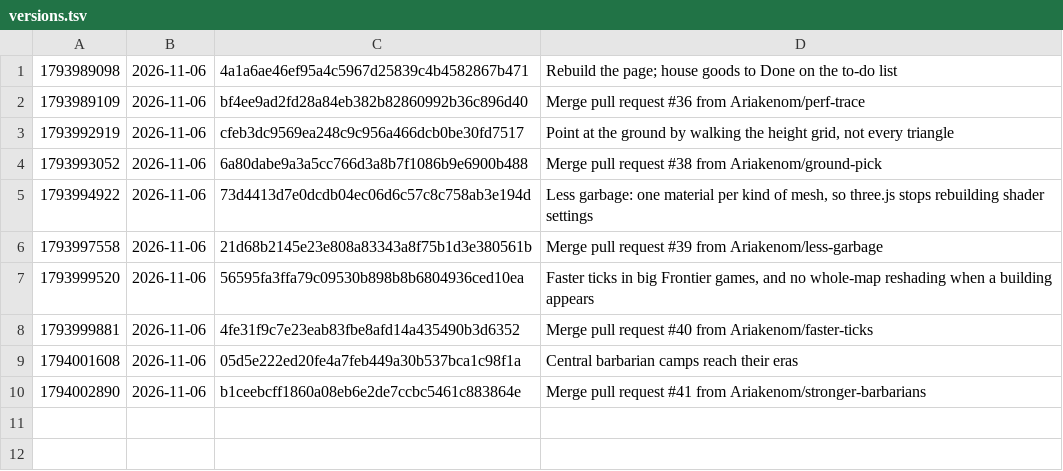
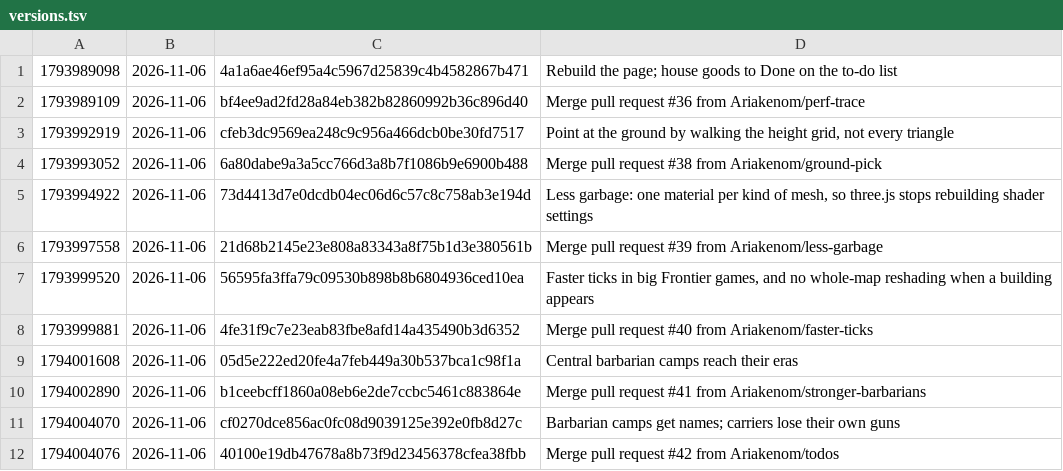
Before and after one commit to Ariakenom/vibecraft, a TSV file: versions.tsv, drawn as a sheet; the diff names each change by its address in the sheet, - before the commit and + after, or states it on an @@ line.

```diff
--- a/versions.tsv
+++ b/versions.tsv
+row 11: 1794004070 | 2026-11-06 | cf0270dce856ac0fc08d9039125e392e0fb8d27c | Barbarian camps get names; carriers lose their own guns
+row 12: 1794004076 | 2026-11-06 | 40100e19db47678a8b73f9d23456378cfea38fbb | Merge pull request #42 from Ariakenom/todos
```
Also changed, not shown: 7 other files.
